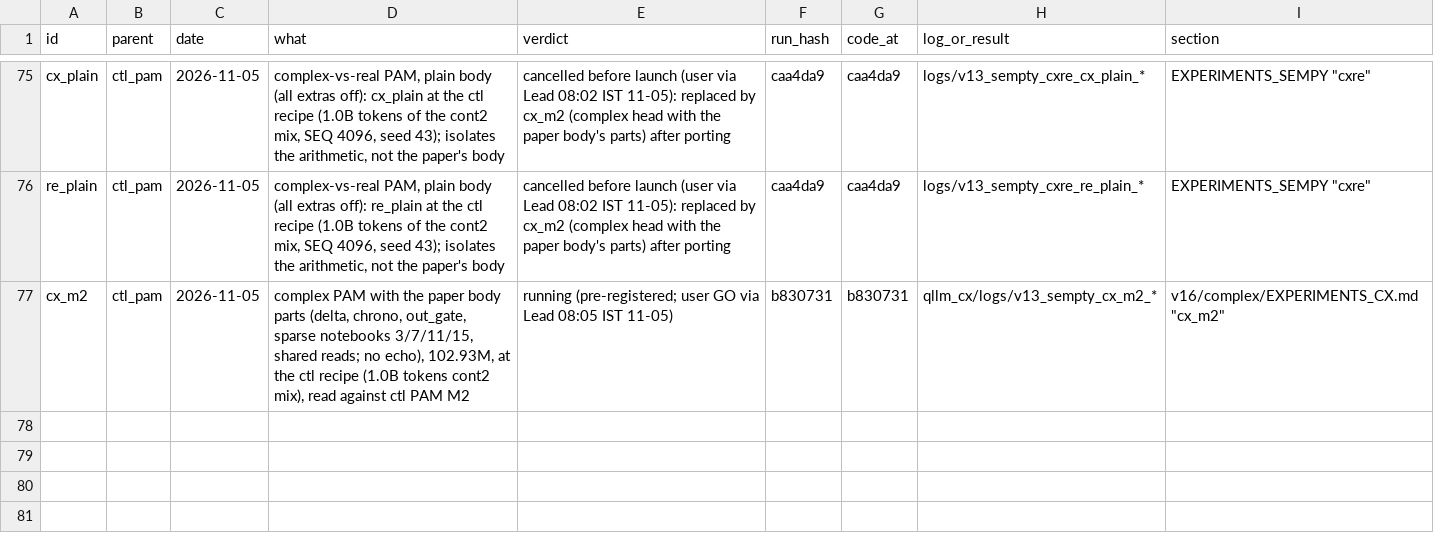
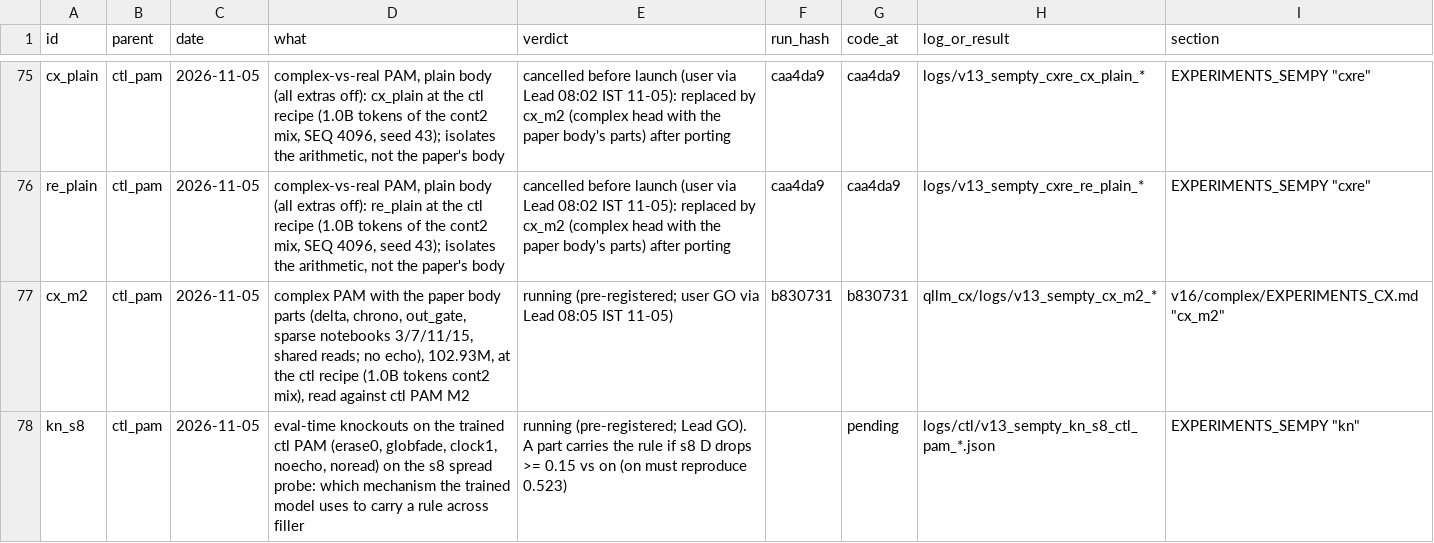
Before and after one commit to gowrav-vishwakarma/qllm2, a TSV file: v13_sempty/EXPERIMENT_LINEAGE.tsv, drawn as a sheet; only a part is shown, gaps mark what is left out.

Commit message:
kn: pre-register eval-time knockouts on the trained ctl PAM (which mechanism carries the rule across filler) + runner
Verification: syntax only (a 20-trial dry run follows before the full run).

```diff
--- a/v13_sempty/EXPERIMENT_LINEAGE.tsv
+++ b/v13_sempty/EXPERIMENT_LINEAGE.tsv
@@ -77 +77,2 @@ re_plain	ctl_pam	2026-11-05	complex-vs-real PAM, plain body (all extras off): re
 cx_m2	ctl_pam	2026-11-05	complex PAM with the paper body parts (delta, chrono, out_gate, sparse notebooks 3/7/11/15, shared reads; no echo), 102.93M, at the ctl recipe (1.0B tokens cont2 mix), read against ctl PAM M2	running (pre-registered; user GO via Lead 08:05 IST 11-05)	b830731	b830731	qllm_cx/logs/v13_sempty_cx_m2_*	v16/complex/EXPERIMENTS_CX.md "cx_m2"
+kn_s8	ctl_pam	2026-11-05	eval-time knockouts on the trained ctl PAM (erase0, globfade, clock1, noecho, noread) on the s8 spread probe: which mechanism the trained model uses to carry a rule across filler	running (pre-registered; Lead GO). A part carries the rule if s8 D drops >= 0.15 vs on (on must reproduce 0.523)		pending	logs/ctl/v13_sempty_kn_s8_ctl_pam_*.json	EXPERIMENTS_SEMPY "kn"
```
Also changed, not shown: 3 other files.
